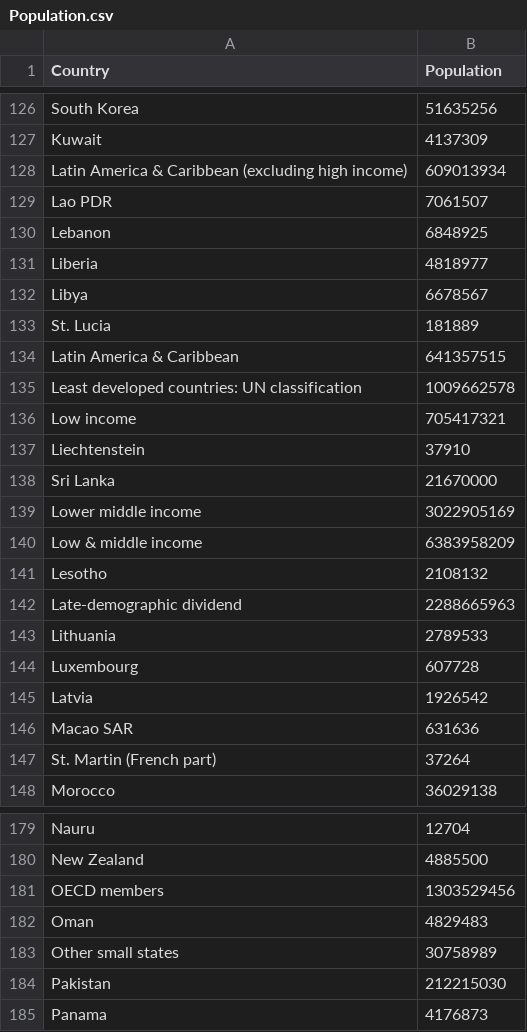
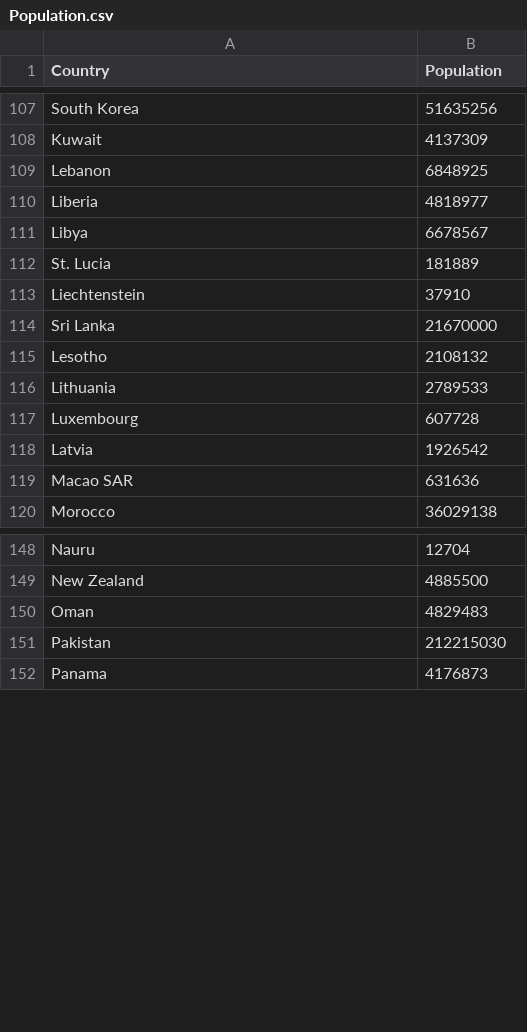
Before and after one commit to josephdelaloye/BirdPeople2, a CSV file: Population.csv, drawn as a sheet; only a part is shown, gaps mark what is left out; the diff covers the shown part only.

```diff
--- a/Population.csv
+++ b/Population.csv
@@ -127,4 +108,2 @@ South Korea,51635256
 Kuwait,4137309
-Latin America & Caribbean (excluding high income),609013934
-Lao PDR,7061507
 Lebanon,6848925
@@ -133,11 +112,5 @@ Libya,6678567
 St. Lucia,181889
-Latin America & Caribbean,641357515
-Least developed countries: UN classification,1009662578
-Low income,705417321
 Liechtenstein,37910
 Sri Lanka,21670000
-Lower middle income,3022905169
-Low & middle income,6383958209
 Lesotho,2108132
-Late-demographic dividend,2288665963
 Lithuania,2789533
@@ -146,3 +119,2 @@ Latvia,1926542
 Macao SAR,631636
-St. Martin (French part),37264
 Morocco,36029138
@@ -180,5 +149,3 @@ Nauru,12704
 New Zealand,4885500
-OECD members,1303529456
 Oman,4829483
-Other small states,30758989
 Pakistan,212215030
```
Also changed, not shown: 38 removed rows and 3 edited cells elsewhere in this file.
